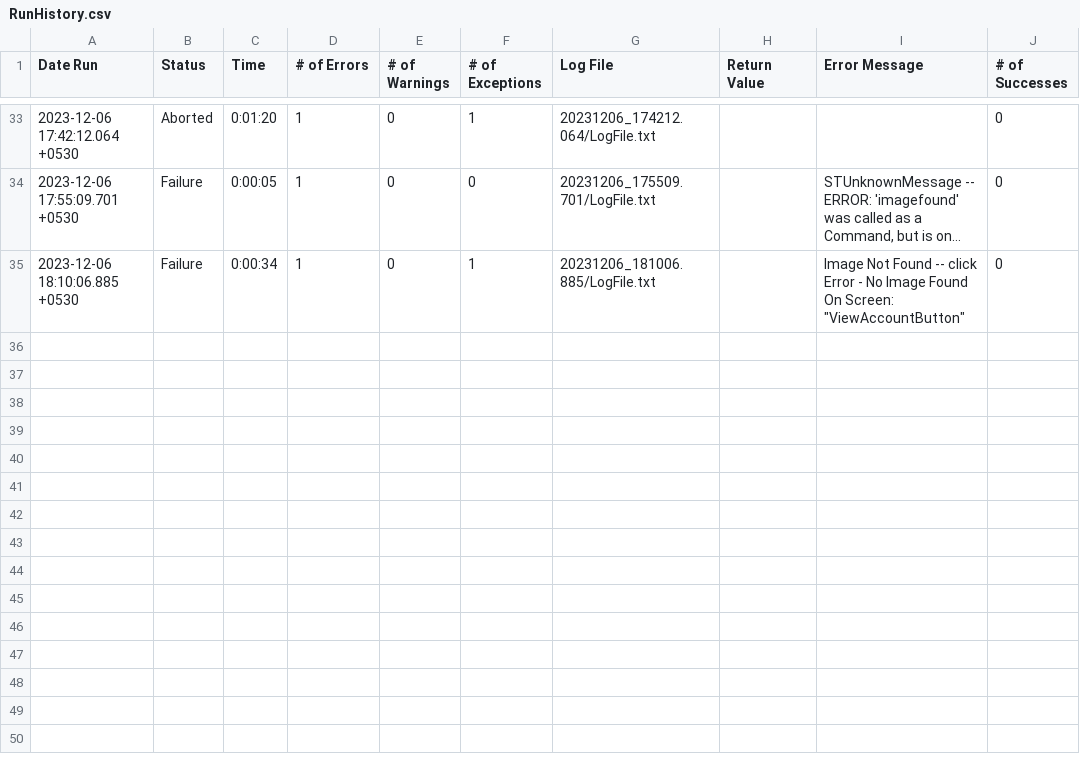
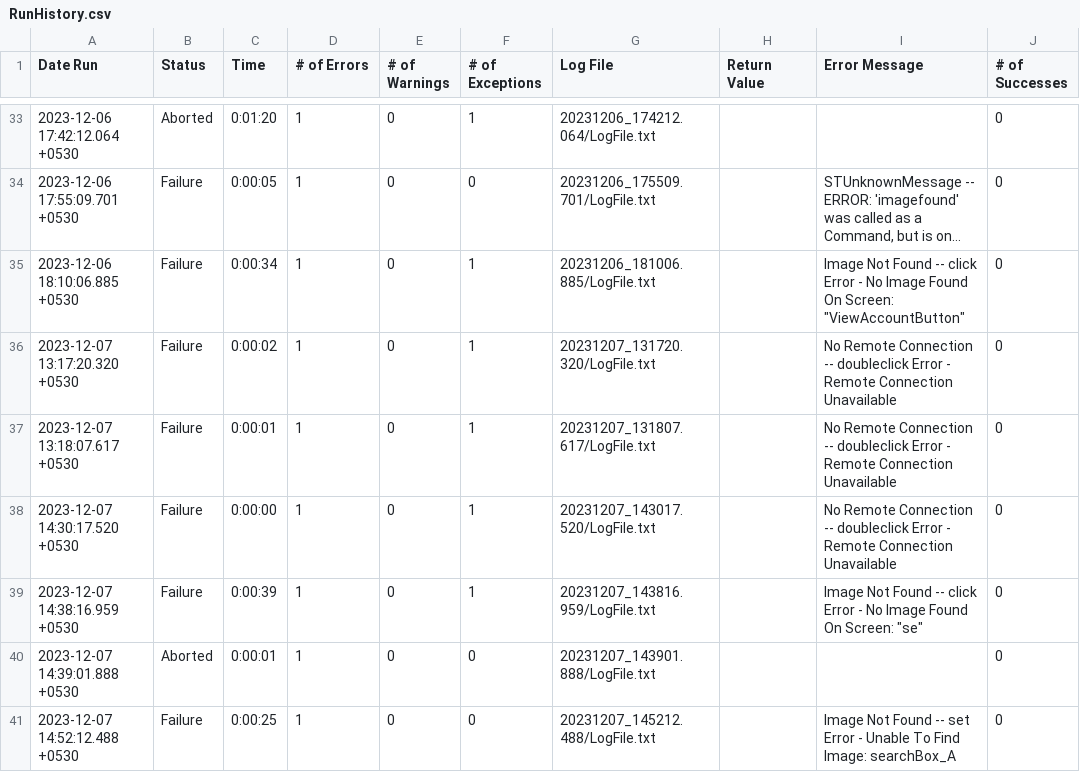
Before and after one commit to AdityaBishtt/sdet-eggplant, a CSV file: adityatest.suite/Results/test4/RunHistory.csv, drawn as a sheet; only a part is shown, gaps mark what is left out; long unchanged cells end in …; the diff names each change by its address in the sheet, - before the commit and + after, or states it on an @@ line.

```diff
--- a/adityatest.suite/Results/test4/RunHistory.csv
+++ b/adityatest.suite/Results/test4/RunHistory.csv
+row 36: 2023-12-07 13:17:20.320 +0530 | Failure | 0:00:02 | 1 | 0 | 1 | 20231207_131720.320/LogFile.txt |  | No Remote Connection -- doubleclick Error - Remote Connection Unavailable | 0
+row 37: 2023-12-07 13:18:07.617 +0530 | Failure | 0:00:01 | 1 | 0 | 1 | 20231207_131807.617/LogFile.txt |  | No Remote Connection -- doubleclick Error - Remote Connection Unavailable | 0
+row 38: 2023-12-07 14:30:17.520 +0530 | Failure | 0:00:00 | 1 | 0 | 1 | 20231207_143017.520/LogFile.txt |  | No Remote Connection -- doubleclick Error - Remote Connection Unavailable | 0
+row 39: 2023-12-07 14:38:16.959 +0530 | Failure | 0:00:39 | 1 | 0 | 1 | 20231207_143816.959/LogFile.txt |  | Image Not Found -- click Error - No Image Found On Screen: "se" | 0
+row 40: 2023-12-07 14:39:01.888 +0530 | Aborted | 0:00:01 | 1 | 0 | 0 | 20231207_143901.888/LogFile.txt |  |  | 0
+row 41: 2023-12-07 14:52:12.488 +0530 | Failure | 0:00:25 | 1 | 0 | 0 | 20231207_145212.488/LogFile.txt |  | Image Not Found -- set Error - Unable To Find Image: searchBox_A | 0
```
Also changed, not shown: adityatest.suite/Results/SuiteStatistics.csv, 54 other files.
